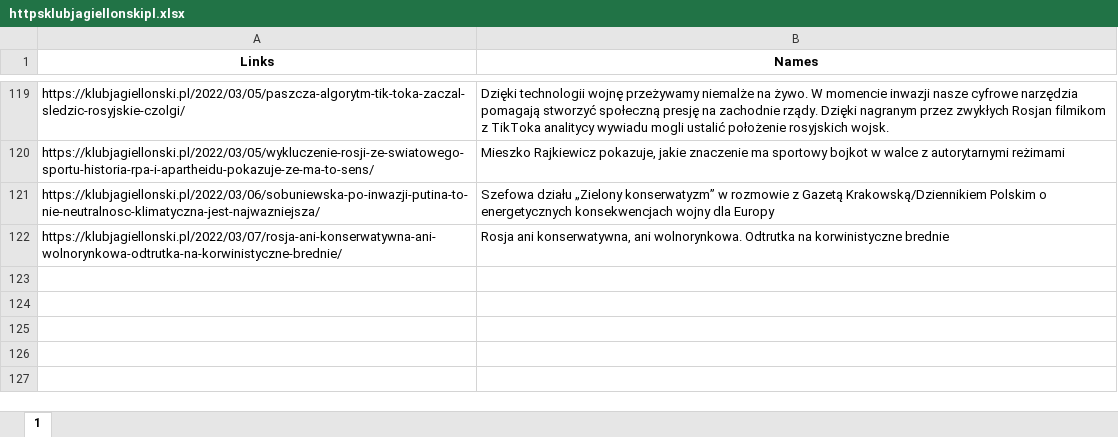
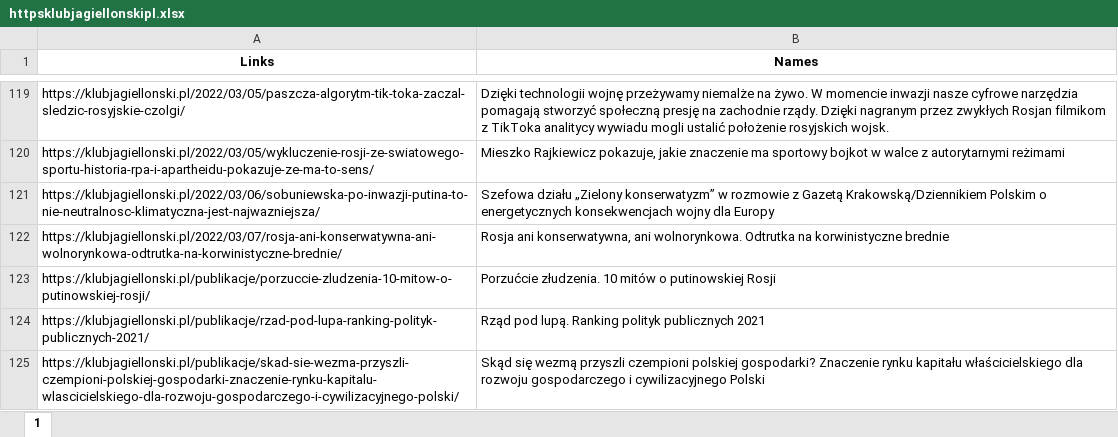
Before and after one commit to oliwkan091/ACV3, an Excel workbook: database/httpsklubjagiellonskipl.xlsx, sheet 1, drawn as a sheet; only a part is shown, gaps mark what is left out; values as stored, in another font and other column widths than the file's, no borders; the diff names each change by its address in the sheet, - before the commit and + after, or states it on an @@ line.

```diff
--- a/database/httpsklubjagiellonskipl.xlsx (sheet 1)
+++ b/database/httpsklubjagiellonskipl.xlsx (sheet 1)
+row 123: https://klubjagiellonski.pl/publikacje/porzuccie-zludzenia-10-mitow-o-putinowskiej-rosji/ | Porzućcie złudzenia. 10 mitów o putinowskiej Rosji
+row 124: https://klubjagiellonski.pl/publikacje/rzad-pod-lupa-ranking-polityk-publicznych-2021/ | Rząd pod lupą. Ranking polityk publicznych 2021
+row 125: https://klubjagiellonski.pl/publikacje/skad-sie-wezma-przyszli-czempioni-polskiej-gospodarki-znaczenie-rynku-kapitalu-wlascicielskiego-dla-rozwoju-gospodarczego-i-cywilizacyjnego-polski/ | Skąd się wezmą przyszli czempioni polskiej gospodarki? Znaczenie rynku kapitału właścicielskiego dla rozwoju gospodarczego i cywilizacyjnego Polski
```
Also changed, not shown: 1 other file.
